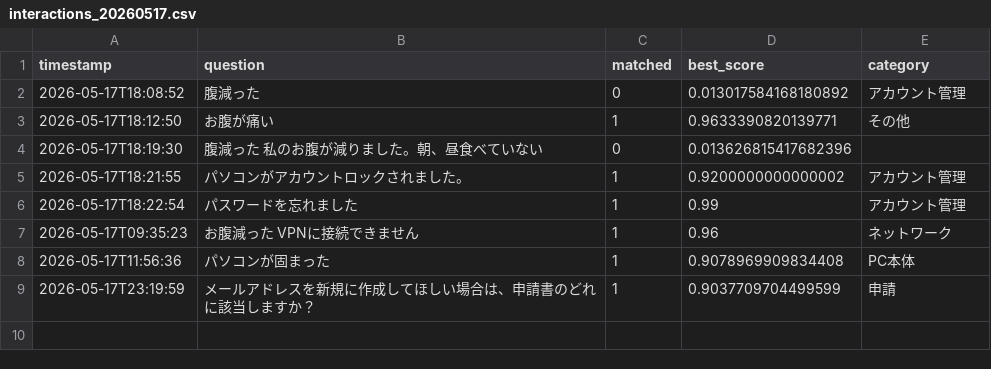
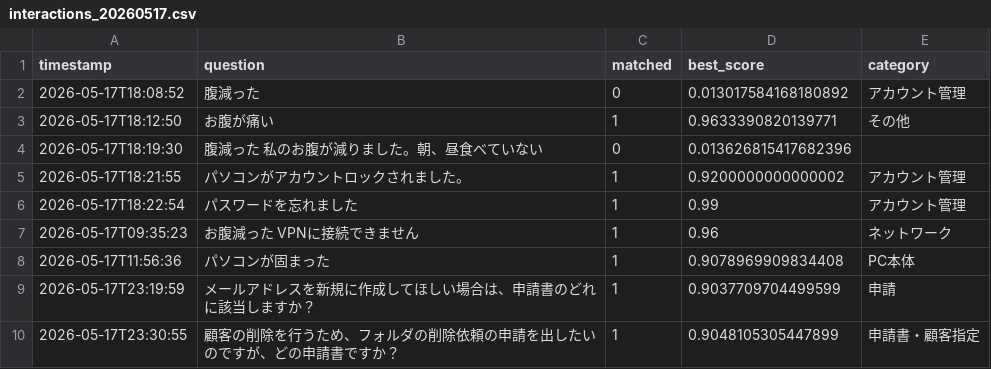
Before and after one commit to Hisa888/helpdesk_ai, a CSV file: streamlit_data/tenants/demo/logs/interactions_20260517.csv, drawn as a sheet; the diff names each change by its address in the sheet, - before the commit and + after, or states it on an @@ line.

Commit message:
Update log: tenants/demo/logs/interactions_20260517.csv

```diff
--- a/streamlit_data/tenants/demo/logs/interactions_20260517.csv
+++ b/streamlit_data/tenants/demo/logs/interactions_20260517.csv
+row 10: 2026-05-17T23:30:55 | 顧客の削除を行うため、フォルダの削除依頼の申請を出したいのですが、どの申請書ですか？ | 1 | 0.9048105305447899 | 申請書・顧客指定
```
